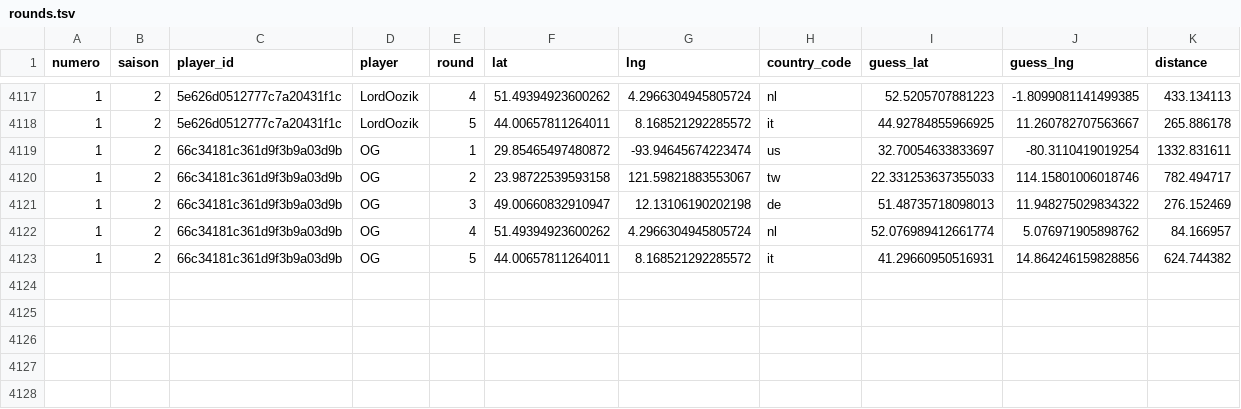
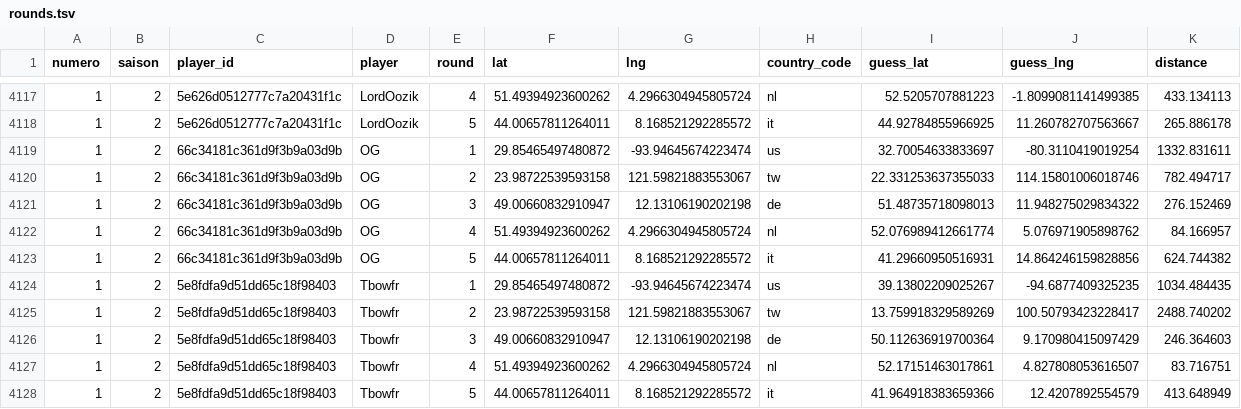
Before and after one commit to ComteUnderscoreL/geostats, a TSV file: data/rounds.tsv, drawn as a sheet; only a part is shown, gaps mark what is left out; the diff names each change by its address in the sheet, - before the commit and + after, or states it on an @@ line.

```diff
--- a/data/rounds.tsv
+++ b/data/rounds.tsv
+row 4124: 1 | 2 | 5e8fdfa9d51dd65c18f98403 | Tbowfr | 1 | 29.85465497480872 | -93.94645674223474 | us | 39.13802209025267 | -94.6877409325235 | 1034.484435
+row 4125: 1 | 2 | 5e8fdfa9d51dd65c18f98403 | Tbowfr | 2 | 23.98722539593158 | 121.59821883553067 | tw | 13.759918329589269 | 100.50793423228417 | 2488.740202
+row 4126: 1 | 2 | 5e8fdfa9d51dd65c18f98403 | Tbowfr | 3 | 49.00660832910947 | 12.13106190202198 | de | 50.112636919700364 | 9.170980415097429 | 246.364603
+row 4127: 1 | 2 | 5e8fdfa9d51dd65c18f98403 | Tbowfr | 4 | 51.49394923600262 | 4.2966304945805724 | nl | 52.17151463017861 | 4.827808053616507 | 83.716751
+row 4128: 1 | 2 | 5e8fdfa9d51dd65c18f98403 | Tbowfr | 5 | 44.00657811264011 | 8.168521292285572 | it | 41.964918383659366 | 12.4207892554579 | 413.648949
```
Also changed, not shown: data/totals.tsv.
